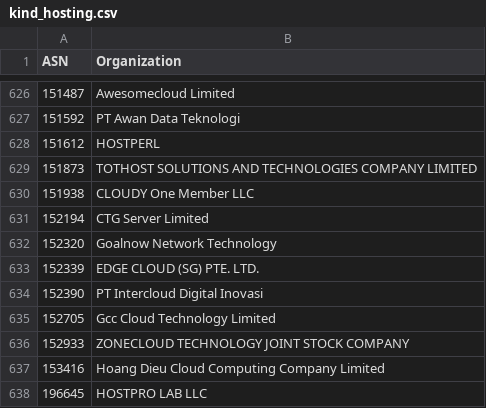
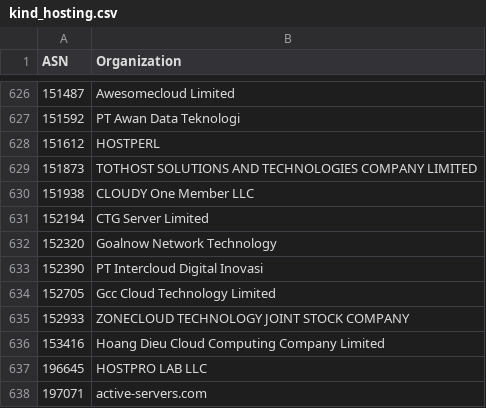
Before and after one commit to O-X-L/risk-db-lists, a CSV file: asn/kind_hosting.csv, drawn as a sheet; only a part is shown, gaps mark what is left out; the shorter side is filled out with more unchanged rows.

```diff
--- a/asn/kind_hosting.csv
+++ b/asn/kind_hosting.csv
@@ -632,3 +632,2 @@ ASN,Organization
 152320,Goalnow Network Technology
-152339,EDGE CLOUD (SG) PTE. LTD.
 152390,PT Intercloud Digital Inovasi
```
Also changed, not shown: asn/kind_isp.csv, asn/top_10000.csv, 43 other files.
